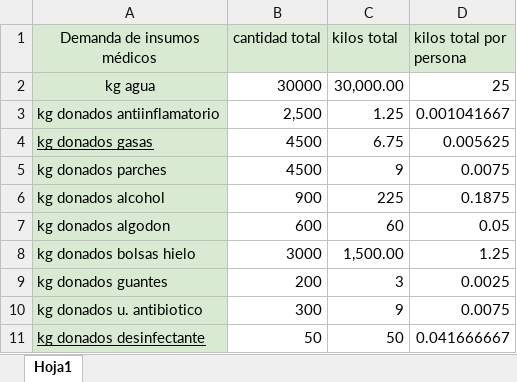
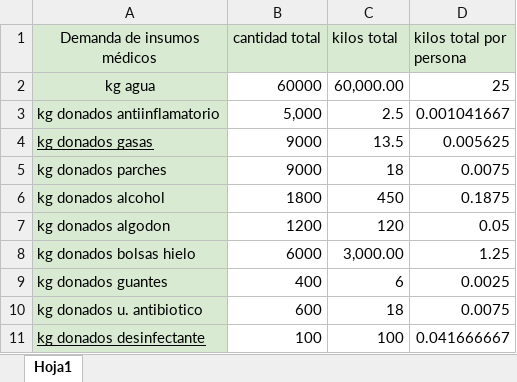
Before and after one commit to KrishelC/ICS1113-G40-Gurobi, an Excel workbook: datos/demanda_recursos.xlsx, sheet Hoja1, drawn as a sheet; values as stored, in another font and other column widths than the file's, no borders; the diff names each change by its address in the sheet, - before the commit and + after, or states it on an @@ line.

```diff
--- a/datos/demanda_recursos.xlsx (sheet Hoja1)
+++ b/datos/demanda_recursos.xlsx (sheet Hoja1)
-B2 (cantidad total): 30000
+B2 (cantidad total): 60000
-C2 (kilos total): 30,000.00
+C2 (kilos total): 60,000.00
-B3 (cantidad total): 2,500
+B3 (cantidad total): 5,000
-C3 (kilos total): 1.25
+C3 (kilos total): 2.5
-B4:B5 (cantidad total): 4500
+B4:B5 (cantidad total): 9000
-C4 (kilos total): 6.75
+C4 (kilos total): 13.5
-C5 (kilos total): 9
+C5 (kilos total): 18
-B6 (cantidad total): 900
+B6 (cantidad total): 1800
-C6 (kilos total): 225
+C6 (kilos total): 450
-B7 (cantidad total): 600
+B7 (cantidad total): 1200
-C7 (kilos total): 60
+C7 (kilos total): 120
-B8 (cantidad total): 3000
+B8 (cantidad total): 6000
-C8 (kilos total): 1,500.00
+C8 (kilos total): 3,000.00
-B9 (cantidad total): 200
+B9 (cantidad total): 400
-C9 (kilos total): 3
+C9 (kilos total): 6
-B10 (cantidad total): 300
+B10 (cantidad total): 600
-C10 (kilos total): 9
+C10 (kilos total): 18
-B11 (cantidad total): 50
+B11 (cantidad total): 100
-C11 (kilos total): 50
+C11 (kilos total): 100
```
Also changed, not shown: formulas that keep their value, datos/centros.xlsx, datos/distancia_ciudades.xlsx, 4 other files.
